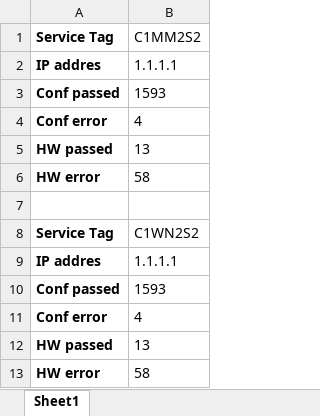
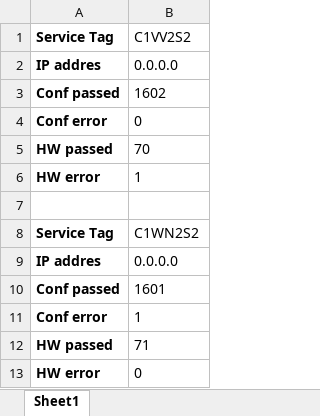
Before and after one commit to surdinboris/xml, an Excel workbook: dell/summary_report.xlsx, sheet Sheet1, drawn as a sheet; values as stored, in another font and other column widths than the file's, no borders; the diff names each change by its address in the sheet, - before the commit and + after, or states it on an @@ line.

```diff
--- a/dell/summary_report.xlsx (sheet Sheet1)
+++ b/dell/summary_report.xlsx (sheet Sheet1)
-B1: C1MM2S2
+B1: C1VV2S2
-B2: 1.1.1.1
+B2: 0.0.0.0
-B3: 1593
+B3: 1602
-B4: 4
+B4: 0
-B5: 13
+B5: 70
-B6: 58
+B6: 1
-B9: 1.1.1.1
+B9: 0.0.0.0
-B10: 1593
+B10: 1601
-B11: 4
+B11: 1
-B12: 13
+B12: 71
-B13: 58
+B13: 0
```
Also changed, not shown: 15 other files.
